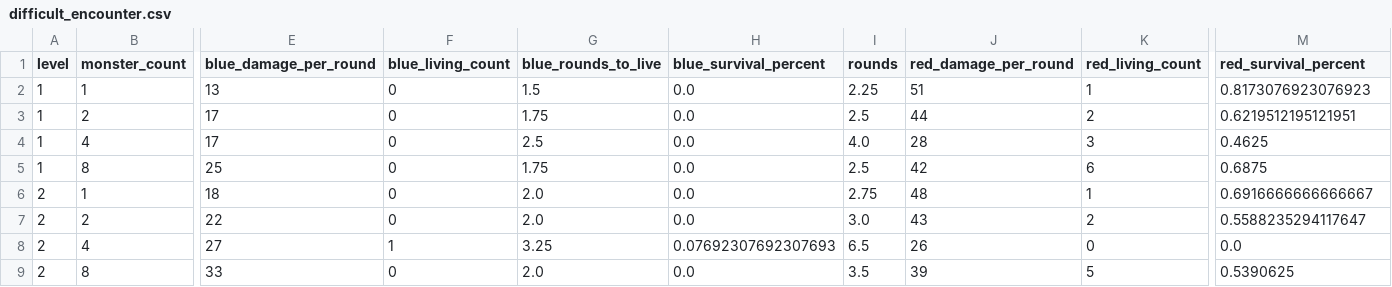
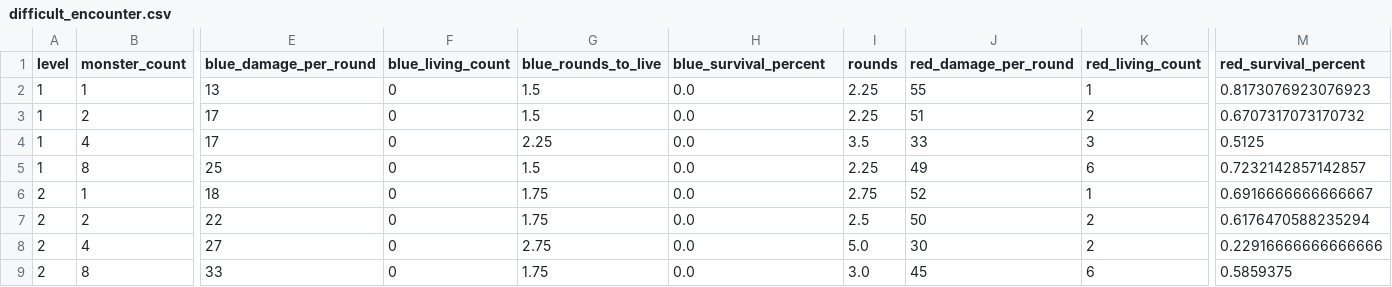
Before and after one commit to Vadskye/Rise, a CSV file: rust/combat_results/difficult_encounter.csv, drawn as a sheet; only a part is shown, gaps mark what is left out; the diff covers the shown part only; the diff names each change by its address in the sheet, - before the commit and + after, or states it on an @@ line.

Commit message:
update combat statistics (should review later)

```diff
--- a/rust/combat_results/difficult_encounter.csv
+++ b/rust/combat_results/difficult_encounter.csv
-J2 (red_damage_per_round): 51
+J2 (red_damage_per_round): 55
-G3 (blue_rounds_to_live): 1.75
+G3 (blue_rounds_to_live): 1.5
-I3 (rounds): 2.5
+I3 (rounds): 2.25
-J3 (red_damage_per_round): 44
+J3 (red_damage_per_round): 51
-M3 (red_survival_percent): 0.6219512195121951
+M3 (red_survival_percent): 0.6707317073170732
-G4 (blue_rounds_to_live): 2.5
+G4 (blue_rounds_to_live): 2.25
-I4 (rounds): 4.0
+I4 (rounds): 3.5
-J4 (red_damage_per_round): 28
+J4 (red_damage_per_round): 33
-M4 (red_survival_percent): 0.4625
+M4 (red_survival_percent): 0.5125
-G5 (blue_rounds_to_live): 1.75
+G5 (blue_rounds_to_live): 1.5
-I5 (rounds): 2.5
+I5 (rounds): 2.25
-J5 (red_damage_per_round): 42
+J5 (red_damage_per_round): 49
-M5 (red_survival_percent): 0.6875
+M5 (red_survival_percent): 0.7232142857142857
-G6:G7 (blue_rounds_to_live): 2.0
+G6:G7 (blue_rounds_to_live): 1.75
-J6 (red_damage_per_round): 48
+J6 (red_damage_per_round): 52
-I7 (rounds): 3.0
+I7 (rounds): 2.5
-J7 (red_damage_per_round): 43
+J7 (red_damage_per_round): 50
-M7 (red_survival_percent): 0.5588235294117647
+M7 (red_survival_percent): 0.6176470588235294
-F8 (blue_living_count): 1
+F8 (blue_living_count): 0
-G8 (blue_rounds_to_live): 3.25
+G8 (blue_rounds_to_live): 2.75
-H8 (blue_survival_percent): 0.07692307692307693
+H8 (blue_survival_percent): 0.0
-I8 (rounds): 6.5
+I8 (rounds): 5.0
-J8 (red_damage_per_round): 26
+J8 (red_damage_per_round): 30
-K8 (red_living_count): 0
+K8 (red_living_count): 2
-M8 (red_survival_percent): 0.0
+M8 (red_survival_percent): 0.22916666666666666
-G9 (blue_rounds_to_live): 2.0
+G9 (blue_rounds_to_live): 1.75
-I9 (rounds): 3.5
+I9 (rounds): 3.0
-J9 (red_damage_per_round): 39
+J9 (red_damage_per_round): 45
-K9 (red_living_count): 5
+K9 (red_living_count): 6
-M9 (red_survival_percent): 0.5390625
+M9 (red_survival_percent): 0.5859375
```
Also changed, not shown: 107 edited cells elsewhere in this file, rust/combat_results/standard_encounter.csv.
